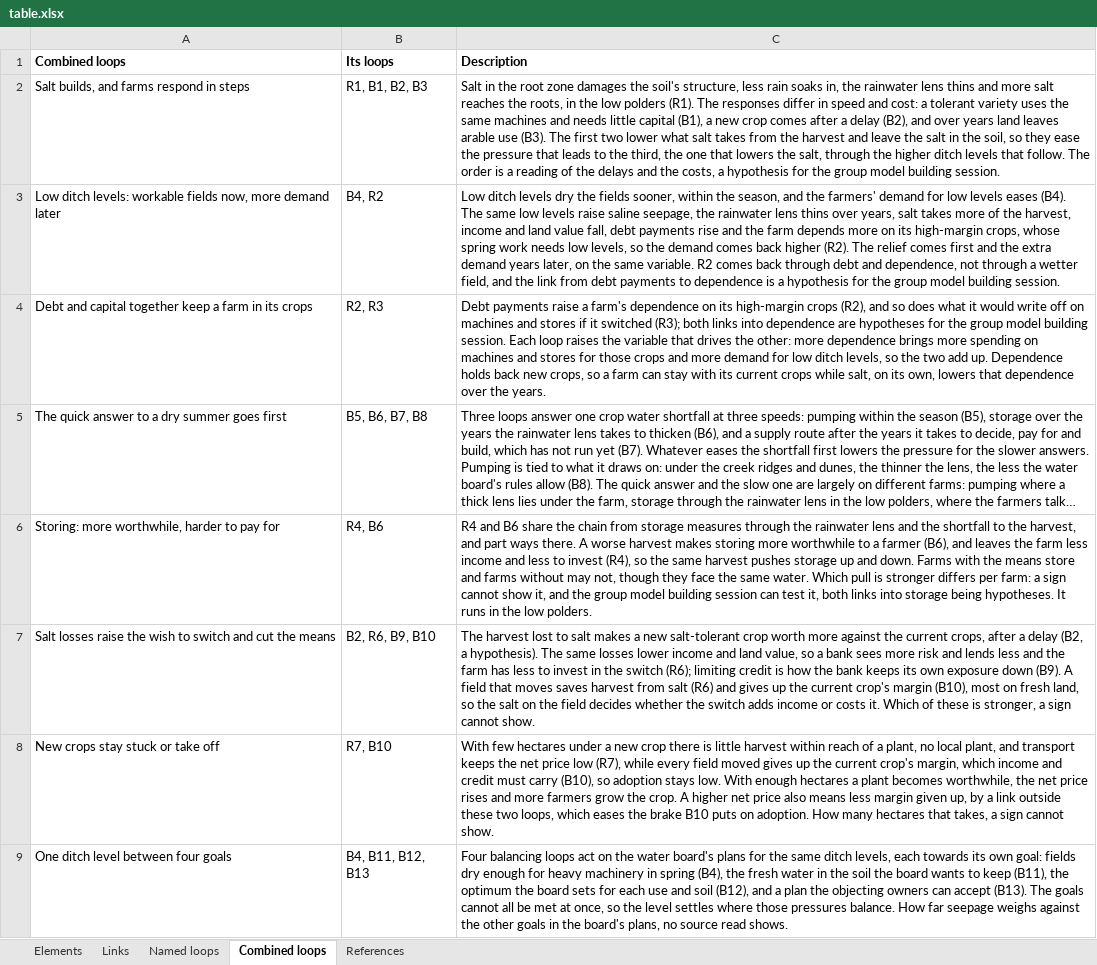
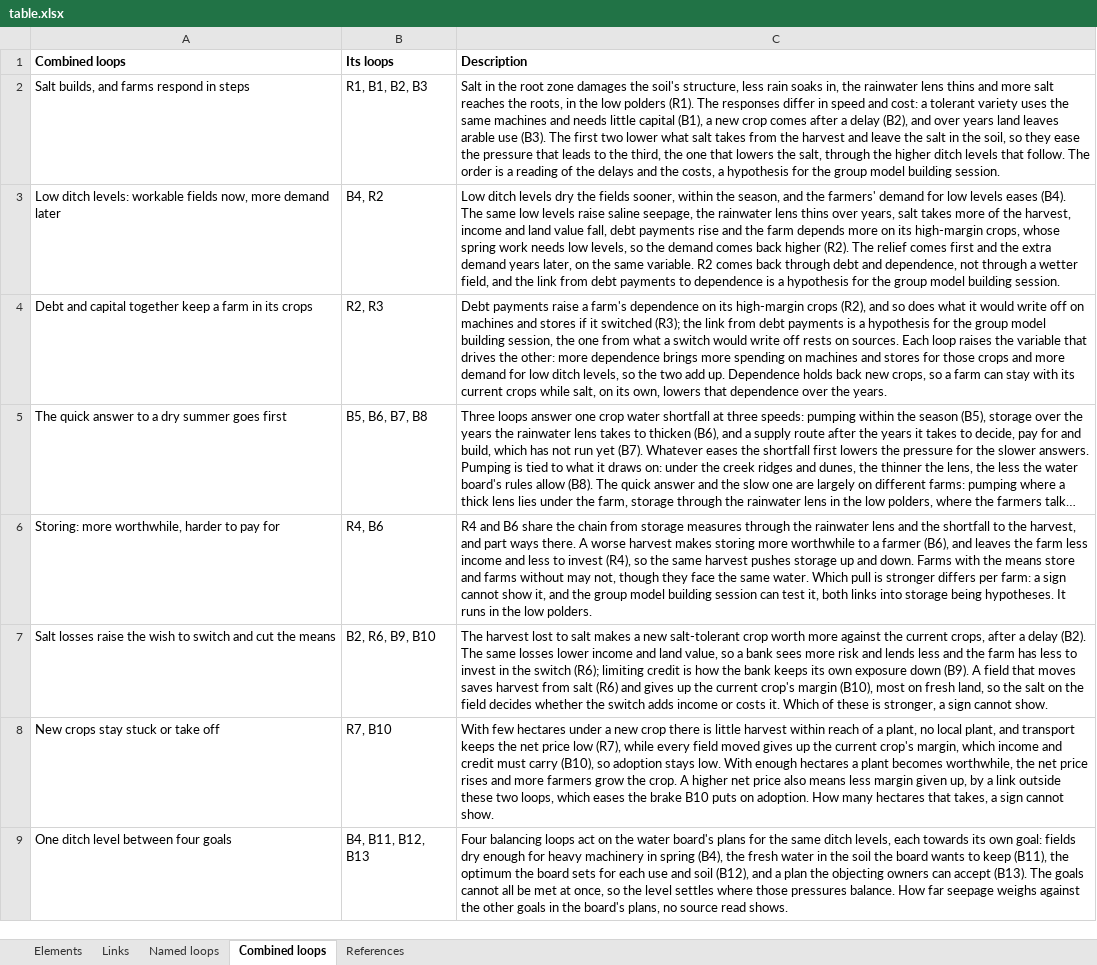
Before and after one commit to jordyzuidam2003-bot/zeeland-cld, an Excel workbook: docs/table.xlsx, sheet Combined loops, drawn as a sheet; only a part is shown; long unchanged cells end in …; values as stored, in another font and other column widths than the file's, no borders; the diff covers the shown part only; the diff names each change by its address in the sheet, - before the commit and + after, or states it on an @@ line.

Commit message:
Descriptions matched to the hypothesis marks of their links (Jordy agreed)
- C3: only the link from debt payments into dependence is a hypothesis; the one from capital
  lost on switching rests on sources.
- C6: B2 no longer called a hypothesis; both its links are sourced.
- B2: that farmers hold back until salt severely hits production rests on sources; what sets
  each farmer's threshold is the hypothesis.
- B1: its link from harvest lost is the hypothesis, unlike B2.
- R9: objections -> trust is the hypothesis; trust -> objections rests on sources.
- B14: the steps through trust rest on sources; objections -> farmland planned is the hypothesis.
- C9: its three hypothesis links named.

```diff
--- a/docs/table.xlsx (sheet Combined loops)
+++ b/docs/table.xlsx (sheet Combined loops)
-C4 (Description): …switched (R3); both links into dependence are hypotheses for the group model building session. Each loop…
+C4 (Description): …switched (R3); the link from debt payments is a hypothesis for the group model building session, the one from what a switch would write off rests on sources. Each loop…
-C7 (Description): …a delay (B2, a hypothesis). The same…
+C7 (Description): …a delay (B2). The same…
```
Also changed, not shown: 1 edited cell elsewhere in this sheet, sheet Named loops, 3 other files.
